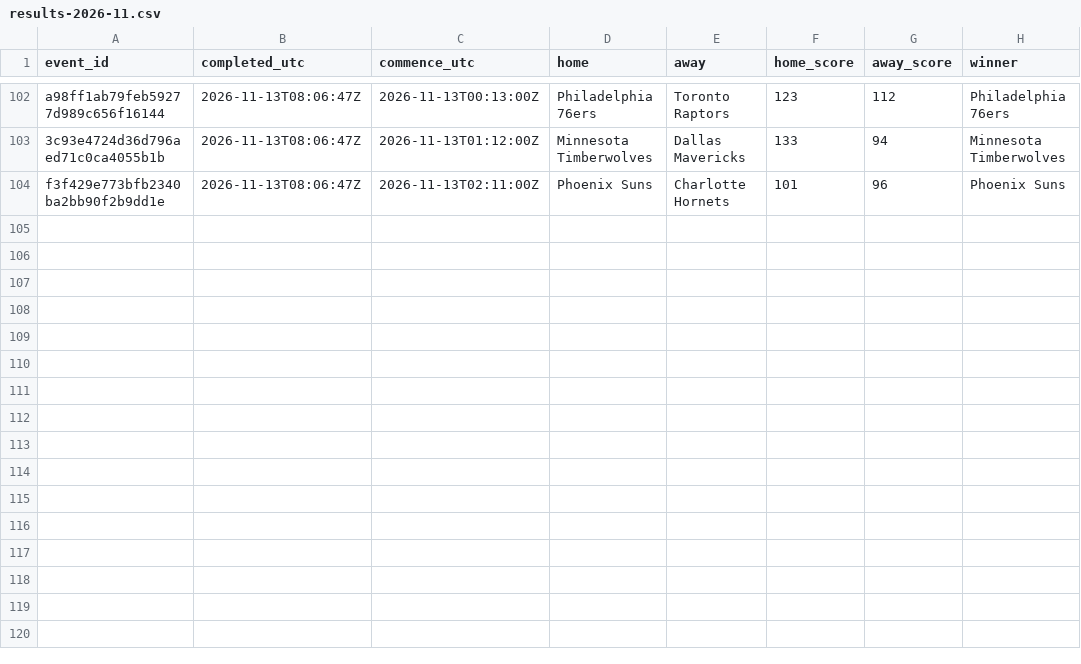
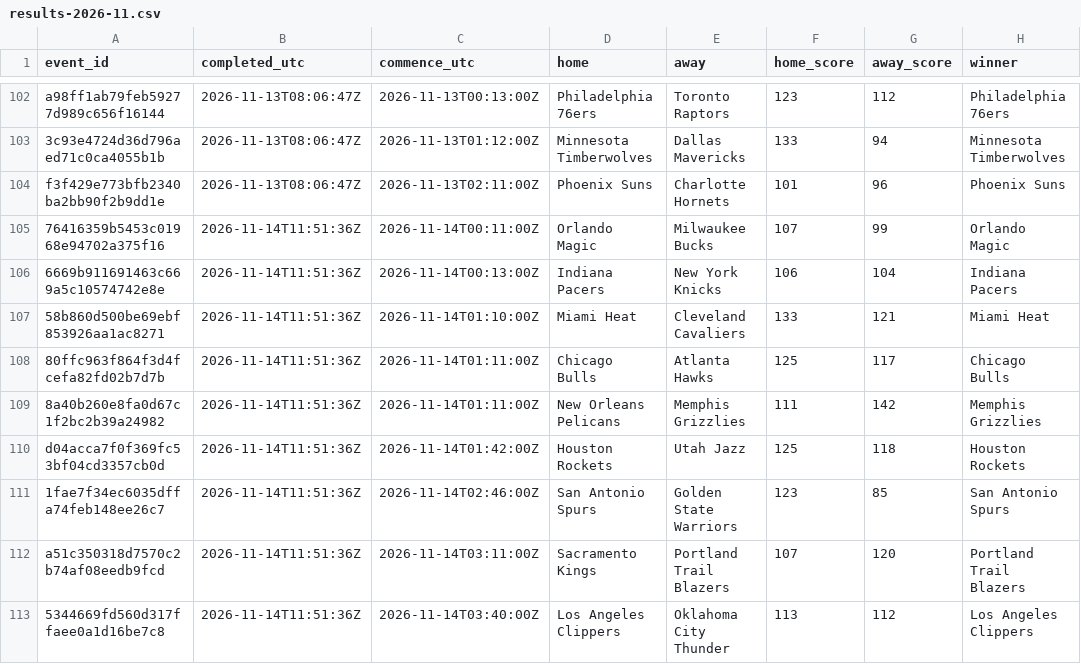
Before and after one commit to felix1975men-cpu/odds-monitor, a CSV file: data/nba/results-2026-11.csv, drawn as a sheet; only a part is shown, gaps mark what is left out.

Commit message:
nba results 2026-11-14

```diff
--- a/data/nba/results-2026-11.csv
+++ b/data/nba/results-2026-11.csv
@@ -104 +104,10 @@ a98ff1ab79feb59277d989c656f16144,2026-11-13T08:06:47Z,2026-11-13T00:13:00Z,Phila
 f3f429e773bfb2340ba2bb90f2b9dd1e,2026-11-13T08:06:47Z,2026-11-13T02:11:00Z,Phoenix Suns,Charlotte Hornets,101,96,Phoenix Suns
+76416359b5453c01968e94702a375f16,2026-11-14T11:51:36Z,2026-11-14T00:11:00Z,Orlando Magic,Milwaukee Bucks,107,99,Orlando Magic
+6669b911691463c669a5c10574742e8e,2026-11-14T11:51:36Z,2026-11-14T00:13:00Z,Indiana Pacers,New York Knicks,106,104,Indiana Pacers
+58b860d500be69ebf853926aa1ac8271,2026-11-14T11:51:36Z,2026-11-14T01:10:00Z,Miami Heat,Cleveland Cavaliers,133,121,Miami Heat
+80ffc963f864f3d4fcefa82fd02b7d7b,2026-11-14T11:51:36Z,2026-11-14T01:11:00Z,Chicago Bulls,Atlanta Hawks,125,117,Chicago Bulls
+8a40b260e8fa0d67c1f2bc2b39a24982,2026-11-14T11:51:36Z,2026-11-14T01:11:00Z,New Orleans Pelicans,Memphis Grizzlies,111,142,Memphis Grizzlies
+d04acca7f0f369fc53bf04cd3357cb0d,2026-11-14T11:51:36Z,2026-11-14T01:42:00Z,Houston Rockets,Utah Jazz,125,118,Houston Rockets
+1fae7f34ec6035dffa74feb148ee26c7,2026-11-14T11:51:36Z,2026-11-14T02:46:00Z,San Antonio Spurs,Golden State Warriors,123,85,San Antonio Spurs
+a51c350318d7570c2b74af08eedb9fcd,2026-11-14T11:51:36Z,2026-11-14T03:11:00Z,Sacramento Kings,Portland Trail Blazers,107,120,Portland Trail Blazers
+5344669fd560d317ffaee0a1d16be7c8,2026-11-14T11:51:36Z,2026-11-14T03:40:00Z,Los Angeles Clippers,Oklahoma City Thunder,113,112,Los Angeles Clippers
```
